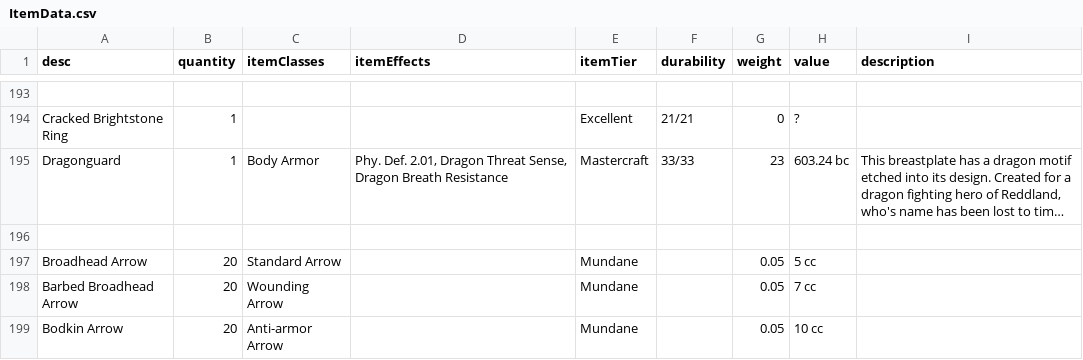
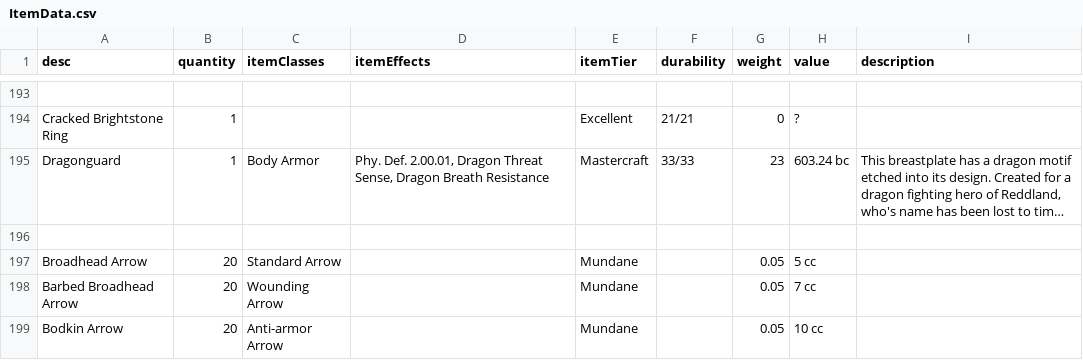
Before and after one commit to CogentRoleplayCommunity/FogentRoleplay, a CSV file: ItemData.csv, drawn as a sheet; only a part is shown, gaps mark what is left out; long unchanged cells end in …; the diff covers the shown part only; the diff names each change by its address in the sheet, - before the commit and + after, or states it on an @@ line.

```diff
--- a/ItemData.csv
+++ b/ItemData.csv
-D195 (itemEffects): Phy. Def. 2.01, Dragon Threat…
+D195 (itemEffects): Phy. Def. 2.00.01, Dragon Threat…
```
Also changed, not shown: 9 edited cells elsewhere in this file, PhysicalDefenseEffect.csv.
